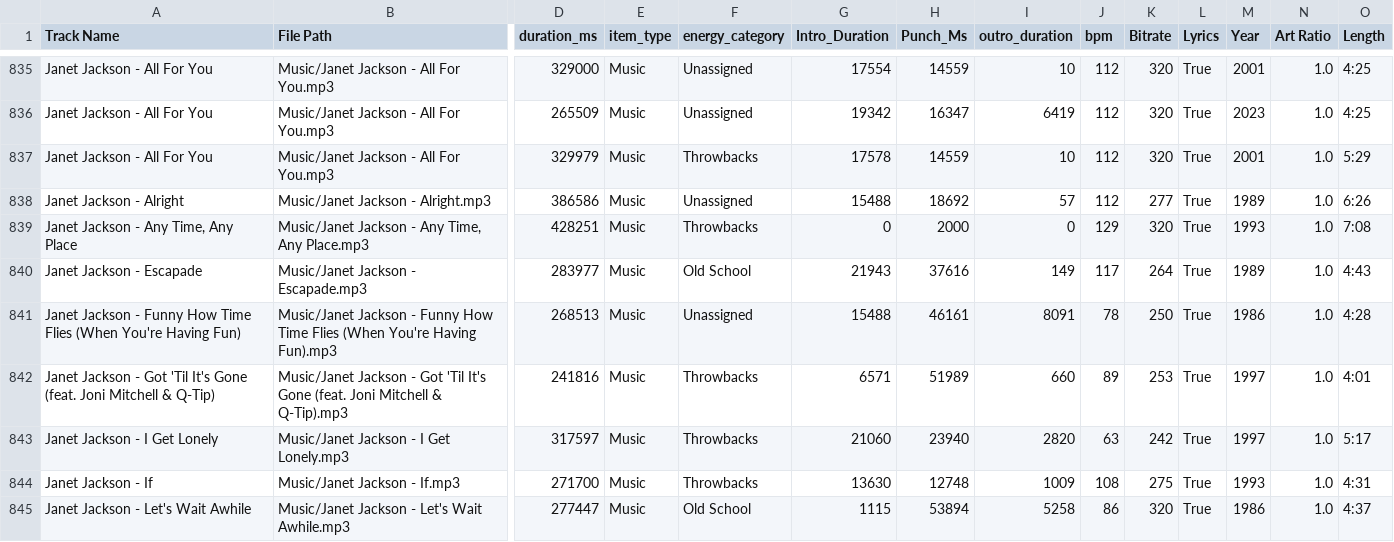
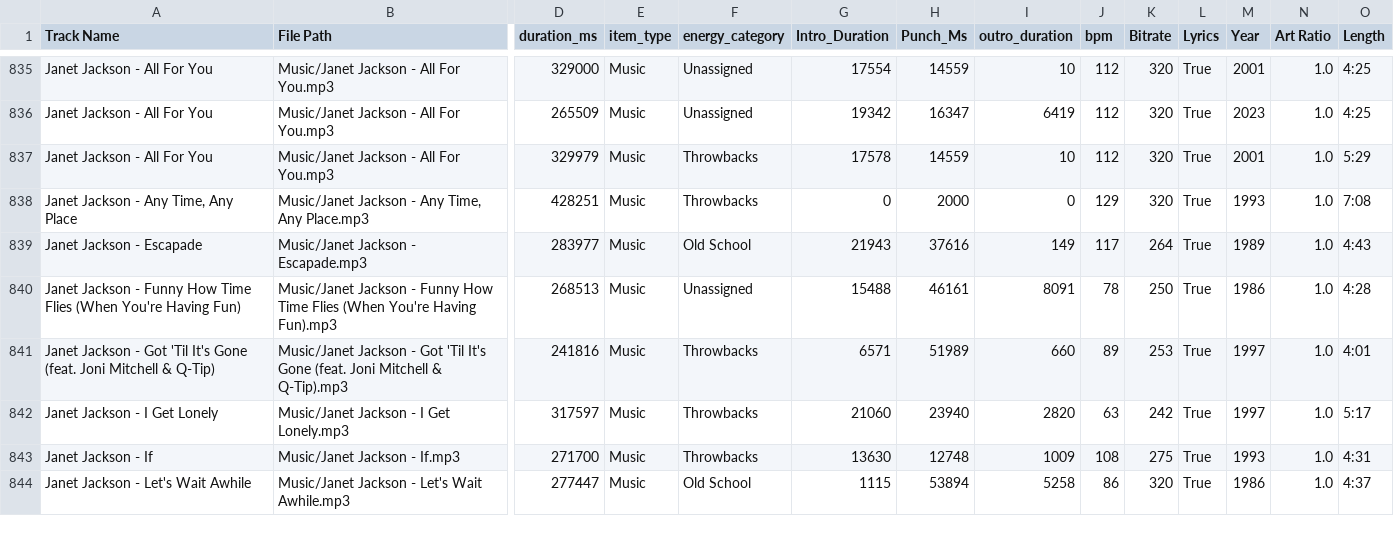
Before and after one commit to ChiTownSounds/FMP-Radio, a CSV file: configs/fmp_data_7718.csv, drawn as a sheet; only a part is shown, gaps mark what is left out; rows hold the shown columns only; the diff names each change by its address in the sheet, - before the commit and + after, or states it on an @@ line.

```diff
--- a/configs/fmp_data_7718.csv
+++ b/configs/fmp_data_7718.csv
-row 838: Janet Jackson - Alright | Music/Janet Jackson - Alright.mp3 | 386586 | Music | Unassigned | 15488 | 18692 | 57 | 112 | 277 | True | 1989 | 1.0 | 6:26
```
